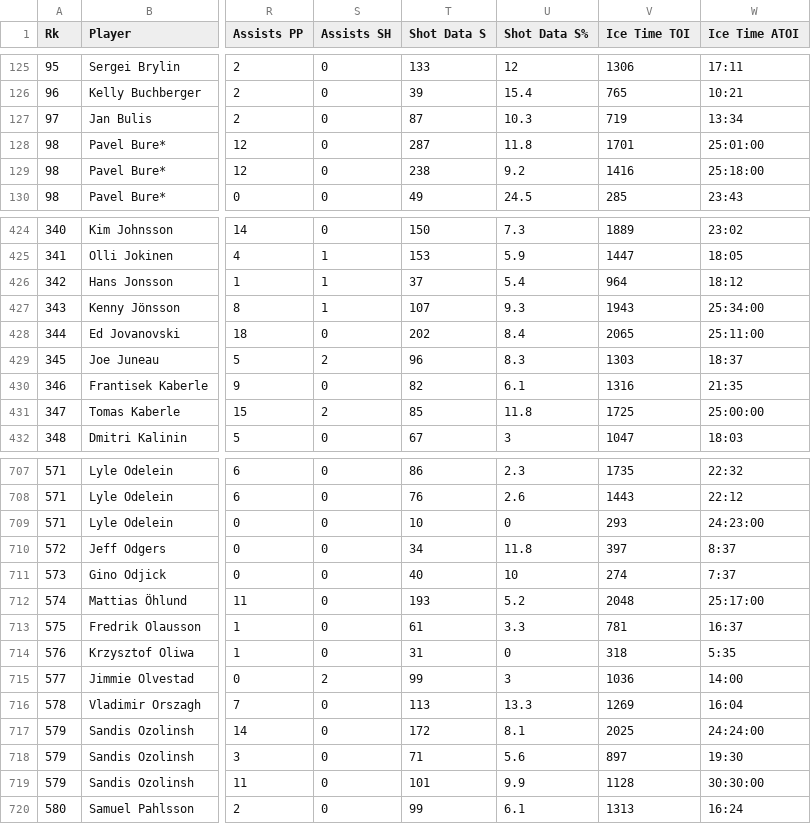
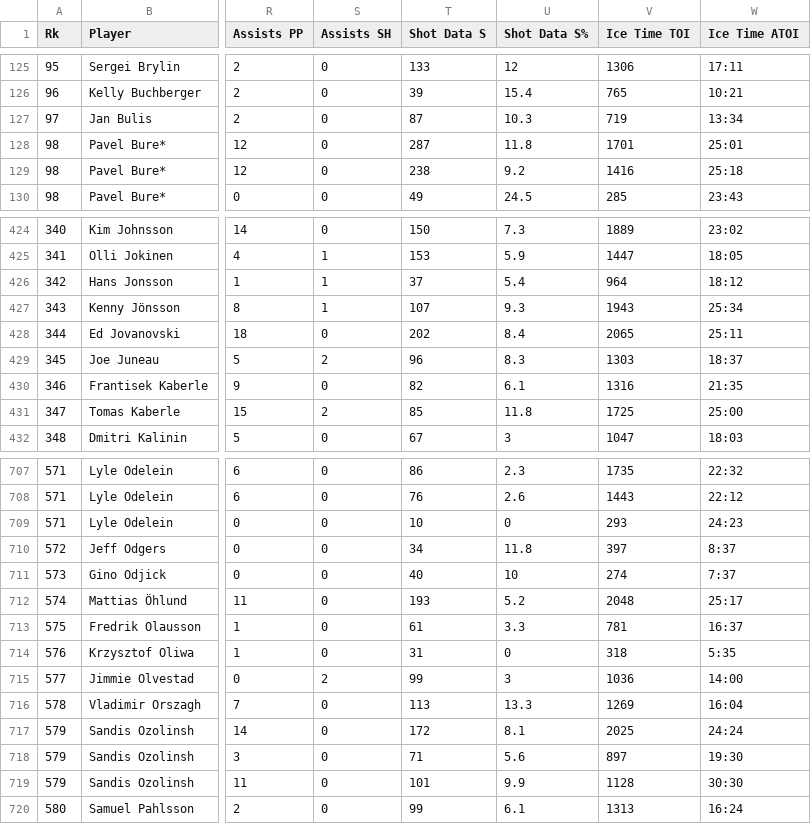
Before and after one commit to bhcooper89/Capstone, a CSV file: Skaters/2001-02 Skaters.csv, drawn as a sheet; only a part is shown, gaps mark what is left out; the diff covers the shown part only; the diff names each change by its address in the sheet, - before the commit and + after, or states it on an @@ line.

Commit message:
Update 2001-02 Skaters.csv

```diff
--- a/Skaters/2001-02 Skaters.csv
+++ b/Skaters/2001-02 Skaters.csv
-W128 (Ice Time ATOI): 25:01:00
+W128 (Ice Time ATOI): 25:01
-W129 (Ice Time ATOI): 25:18:00
+W129 (Ice Time ATOI): 25:18
-W427 (Ice Time ATOI): 25:34:00
+W427 (Ice Time ATOI): 25:34
-W428 (Ice Time ATOI): 25:11:00
+W428 (Ice Time ATOI): 25:11
-W431 (Ice Time ATOI): 25:00:00
+W431 (Ice Time ATOI): 25:00
-W709 (Ice Time ATOI): 24:23:00
+W709 (Ice Time ATOI): 24:23
-W712 (Ice Time ATOI): 25:17:00
+W712 (Ice Time ATOI): 25:17
-W717 (Ice Time ATOI): 24:24:00
+W717 (Ice Time ATOI): 24:24
-W719 (Ice Time ATOI): 30:30:00
+W719 (Ice Time ATOI): 30:30
```
Also changed, not shown: 26 edited cells elsewhere in this file.
